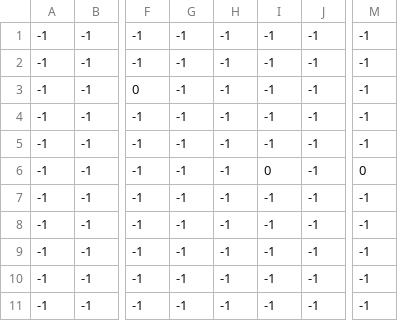
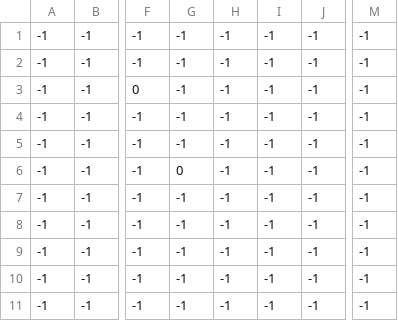
Before and after one commit to LuuSamp/Iure_Adventures, a CSV file: level/boss_level/fall_blocks.csv, drawn as a sheet; only a part is shown, gaps mark what is left out; the diff names each change by its address in the sheet, - before the commit and + after, or states it on an @@ line.

```diff
--- a/level/boss_level/fall_blocks.csv
+++ b/level/boss_level/fall_blocks.csv
-G6: -1
+G6: 0
-I6: 0
+I6: -1
-M6: 0
+M6: -1
```
Also changed, not shown: level/boss_level/terrain.csv, 1 other file.
